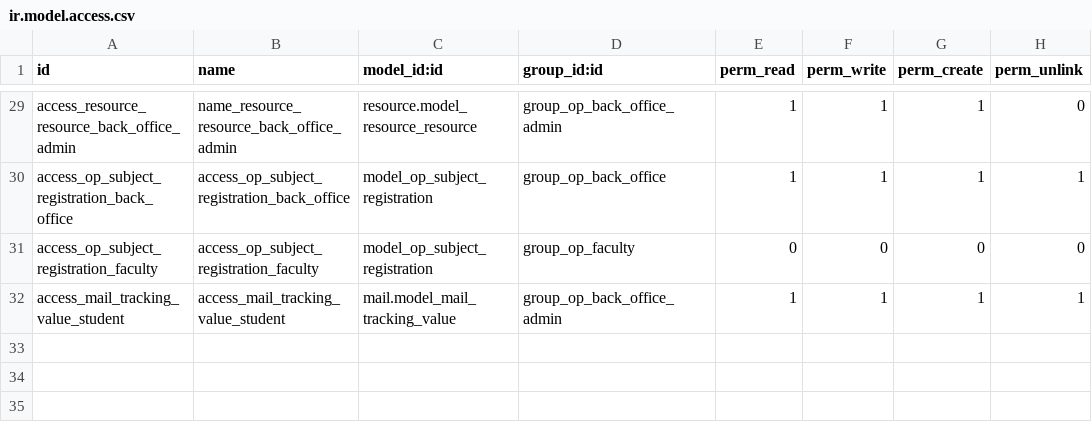
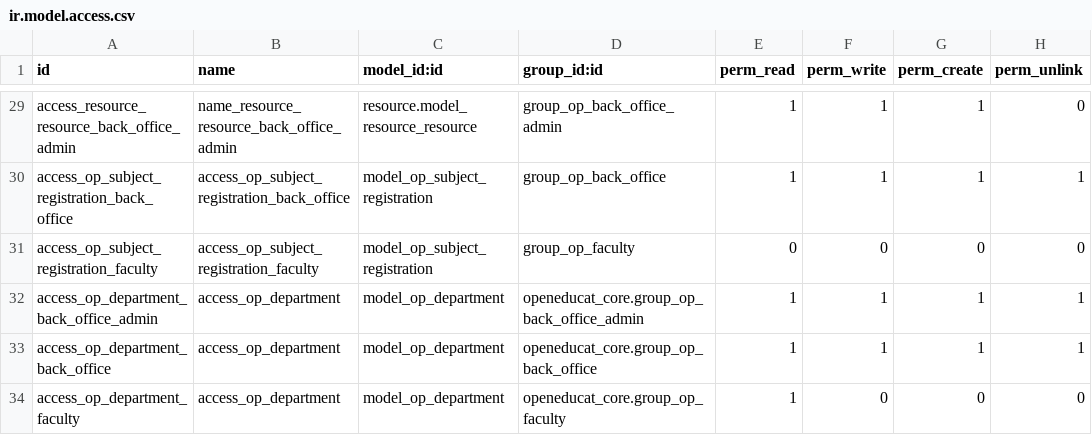
Before and after one commit to openeducat/openeducat_erp, a CSV file: openeducat_core/security/ir.model.access.csv, drawn as a sheet; only a part is shown, gaps mark what is left out.

Commit message:
[ADD]openeducat: added department field in all objects (#365)
* [ADD]openeducat

* [ADD]openeducat:added default value in department field

* [FIX]openeducat: fixed department field in openeducat

* [MODIFIED]openeducat:solved flake8 errors

```diff
--- a/openeducat_core/security/ir.model.access.csv
+++ b/openeducat_core/security/ir.model.access.csv
@@ -31,2 +31,4 @@ access_op_subject_registration_back_office,access_op_subject_registration_back_o
 access_op_subject_registration_faculty,access_op_subject_registration_faculty,model_op_subject_registration,group_op_faculty,0,0,0,0
-access_mail_tracking_value_student,access_mail_tracking_value_student,mail.model_mail_tracking_value,group_op_back_office_admin,1,1,1,1
+access_op_department_back_office_admin,access_op_department,model_op_department,openeducat_core.group_op_back_office_admin,1,1,1,1
+access_op_department_back_office,access_op_department,model_op_department,openeducat_core.group_op_back_office,1,1,1,1
+access_op_department_faculty,access_op_department,model_op_department,openeducat_core.group_op_faculty,1,0,0,0
```
Also changed, not shown: 22 other files.
